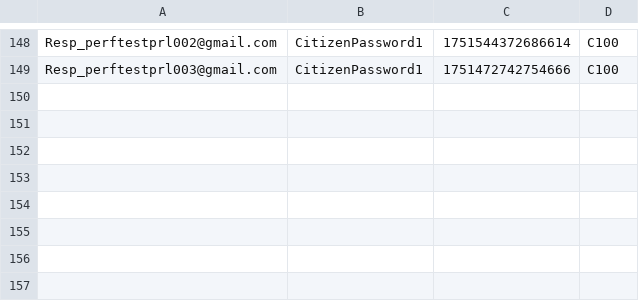
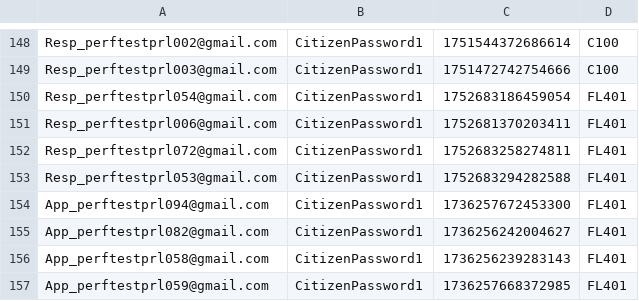
Before and after one commit to hmcts/prl-performance, a CSV file: AddRAData.csv, drawn as a sheet; only a part is shown, gaps mark what is left out; the diff names each change by its address in the sheet, - before the commit and + after, or states it on an @@ line.

```diff
--- a/AddRAData.csv
+++ b/AddRAData.csv
+row 150: Resp_perftestprl054@gmail.com | CitizenPassword1 | 1752683186459054 | FL401
+row 151: Resp_perftestprl006@gmail.com | CitizenPassword1 | 1752681370203411 | FL401
+row 152: Resp_perftestprl072@gmail.com | CitizenPassword1 | 1752683258274811 | FL401
+row 153: Resp_perftestprl053@gmail.com | CitizenPassword1 | 1752683294282588 | FL401
+row 154: App_perftestprl094@gmail.com | CitizenPassword1 | 1736257672453300 | FL401
+row 155: App_perftestprl082@gmail.com | CitizenPassword1 | 1736256242004627 | FL401
+row 156: App_perftestprl058@gmail.com | CitizenPassword1 | 1736256239283143 | FL401
+row 157: App_perftestprl059@gmail.com | CitizenPassword1 | 1736257668372985 | FL401
```
Also changed, not shown: 17 other files.
